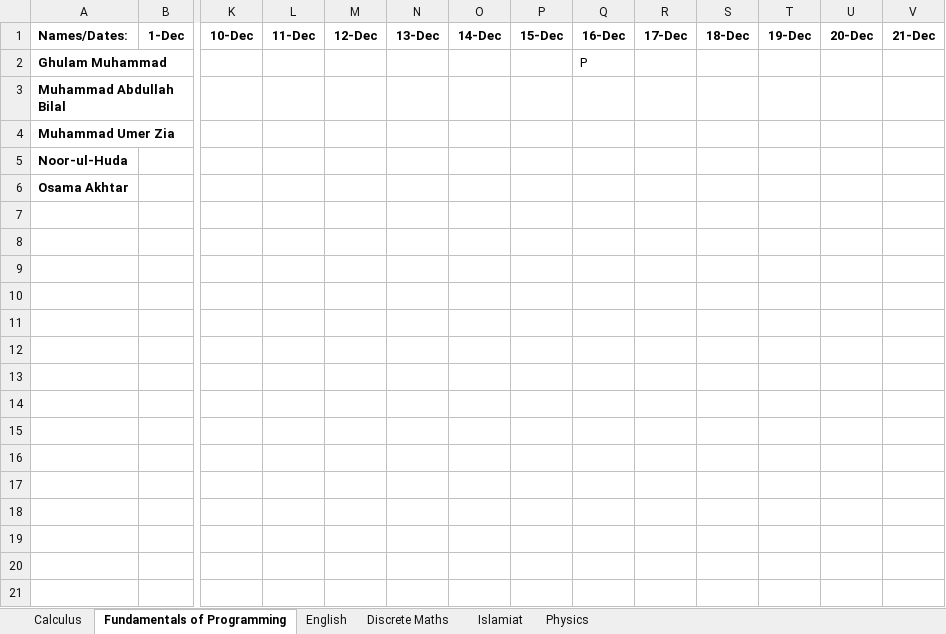
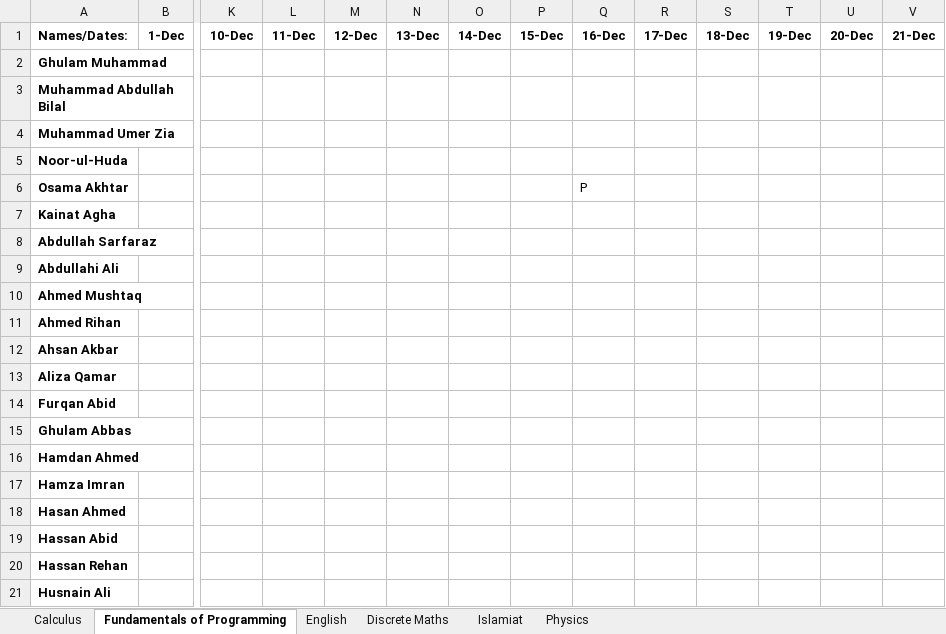
Before and after one commit to Ghulam213/Face-Recog-Attendance-Sys, an Excel workbook: Attendence.xlsx, sheet Fundamentals of Programming, drawn as a sheet; only a part is shown, gaps mark what is left out; values as stored, in another font and other column widths than the file's, no borders; rows hold the shown columns only; the diff covers the shown part only; the diff names each change by its address in the sheet, - before the commit and + after, or states it on an @@ line.

```diff
--- a/Attendence.xlsx (sheet Fundamentals of Programming)
+++ b/Attendence.xlsx (sheet Fundamentals of Programming)
-Q2: P
+Q2: (empty)
-Q6: (empty)
+Q6: P
+row 7: Kainat Agha
+row 8: Abdullah Sarfaraz
+row 9: Abdullahi Ali
+row 10: Ahmed Mushtaq
+row 11: Ahmed Rihan
+row 12: Ahsan Akbar
+row 13: Aliza Qamar
+row 14: Furqan Abid
+row 15: Ghulam Abbas
+row 16: Hamdan Ahmed
+row 17: Hamza Imran
+row 18: Hasan Ahmed
+row 19: Hassan Abid
+row 20: Hassan Rehan
+row 21: Husnain Ali
```
Also changed, not shown: 9 added rows elsewhere in this sheet, sheet Calculus, sheet Islamiat, sheet Physics, sheet English, sheet Discrete Maths, 2 other files.
